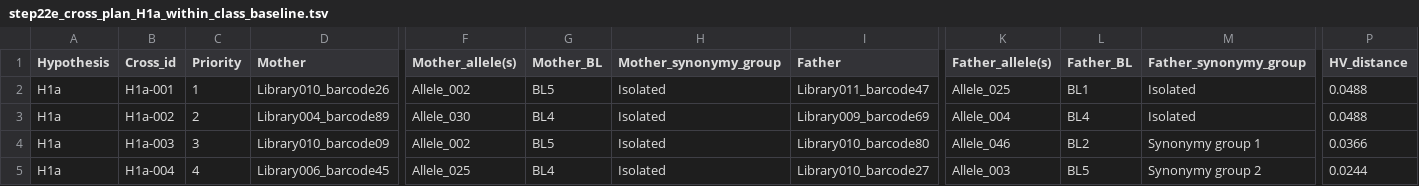
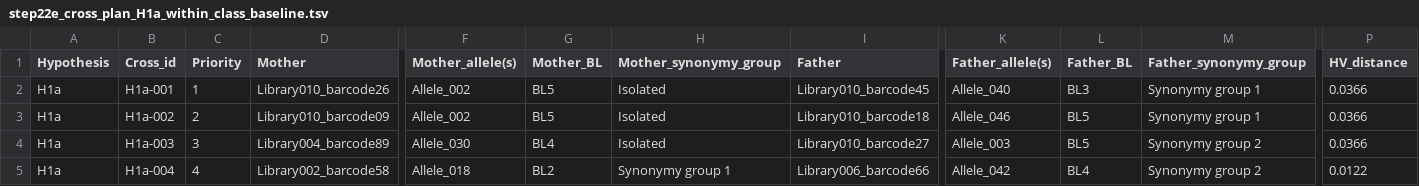
Before and after one commit to svenbuerki/SRK_bioinformatics, a TSV file: tables/Phase5/step22e_cross_plan_H1a_within_class_baseline.tsv, drawn as a sheet; only a part is shown, gaps mark what is left out; the diff covers the shown part only; the diff names each change by its address in the sheet, - before the commit and + after, or states it on an @@ line.

```diff
--- a/tables/Phase5/step22e_cross_plan_H1a_within_class_baseline.tsv
+++ b/tables/Phase5/step22e_cross_plan_H1a_within_class_baseline.tsv
-I2 (Father): Library011_barcode47
+I2 (Father): Library010_barcode45
-K2 (Father_allele(s)): Allele_025
+K2 (Father_allele(s)): Allele_040
-L2 (Father_BL): BL1
+L2 (Father_BL): BL3
-M2:M3 (Father_synonymy_group): Isolated
+M2:M3 (Father_synonymy_group): Synonymy group 1
-P2:P3 (HV_distance): 0.0488
+P2:P3 (HV_distance): 0.0366
-D3 (Mother): Library004_barcode89
+D3 (Mother): Library010_barcode09
-F3 (Mother_allele(s)): Allele_030
+F3 (Mother_allele(s)): Allele_002
-G3 (Mother_BL): BL4
+G3 (Mother_BL): BL5
-I3 (Father): Library009_barcode69
+I3 (Father): Library010_barcode18
-K3 (Father_allele(s)): Allele_004
+K3 (Father_allele(s)): Allele_046
-L3 (Father_BL): BL4
+L3 (Father_BL): BL5
-D4 (Mother): Library010_barcode09
+D4 (Mother): Library004_barcode89
-F4 (Mother_allele(s)): Allele_002
+F4 (Mother_allele(s)): Allele_030
-G4 (Mother_BL): BL5
+G4 (Mother_BL): BL4
-I4 (Father): Library010_barcode80
+I4 (Father): Library010_barcode27
-K4 (Father_allele(s)): Allele_046
+K4 (Father_allele(s)): Allele_003
-L4 (Father_BL): BL2
+L4 (Father_BL): BL5
-M4 (Father_synonymy_group): Synonymy group 1
+M4 (Father_synonymy_group): Synonymy group 2
-D5 (Mother): Library006_barcode45
+D5 (Mother): Library002_barcode58
-F5 (Mother_allele(s)): Allele_025
+F5 (Mother_allele(s)): Allele_018
-G5 (Mother_BL): BL4
+G5 (Mother_BL): BL2
-H5 (Mother_synonymy_group): Isolated
+H5 (Mother_synonymy_group): Synonymy group 1
-I5 (Father): Library010_barcode27
+I5 (Father): Library006_barcode66
-K5 (Father_allele(s)): Allele_003
+K5 (Father_allele(s)): Allele_042
-L5 (Father_BL): BL5
+L5 (Father_BL): BL4
-P5 (HV_distance): 0.0244
+P5 (HV_distance): 0.0122
```
Also changed, not shown: 44 edited cells elsewhere in this file, tables/Phase5/step22b_functional_allele_groups.tsv, tables/Phase5/step22b_synonymy_candidates.tsv, 17 other files.
